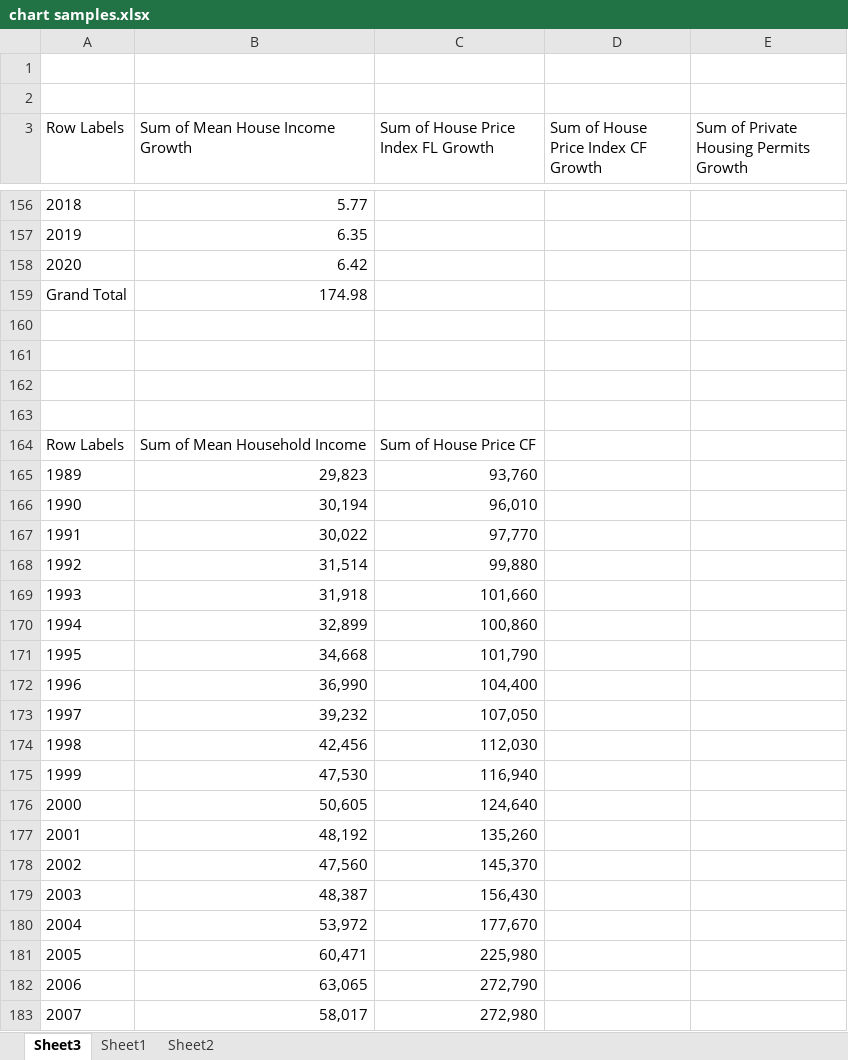
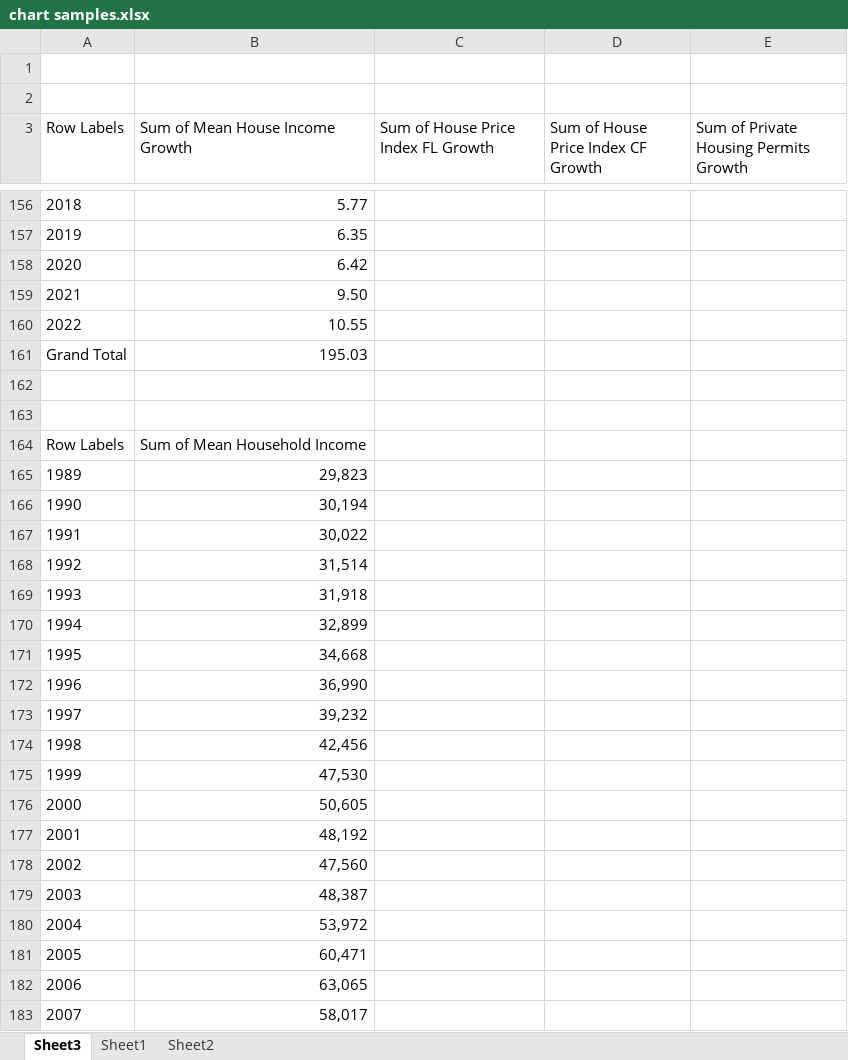
Before and after one commit to 316Jesse/Project1, an Excel workbook: chart samples.xlsx, sheet Sheet3, drawn as a sheet; only a part is shown, gaps mark what is left out; values as stored, in another font and other column widths than the file's, no borders; charts and pictures not drawn; removed rows and columns are numbered as before the commit, all else as after; the diff covers the shown part only; the diff names each change by its address in the sheet, - before the commit and + after, or states it on an @@ line.

Commit message:
updated chart samples

```diff
--- a/chart samples.xlsx (sheet Sheet3)
+++ b/chart samples.xlsx (sheet Sheet3)
@@ column A (Row Labels) renumbered in row 159 @@
-B159 (Sum of Mean House Income Growth): 174.98
+B159 (Sum of Mean House Income Growth): 9.50
+row 160: 2022 | 10.55
+row 161: Grand Total | 195.03
-row 162: (empty)
-row 163: (empty)
-C164: Sum of House Price CF
+C164: (empty)
-C165: 93,760
+C165: (empty)
-C166: 96,010
+C166: (empty)
-C167: 97,770
+C167: (empty)
-C168: 99,880
+C168: (empty)
-C169: 101,660
+C169: (empty)
-C170: 100,860
+C170: (empty)
-C171: 101,790
+C171: (empty)
-C172: 104,400
+C172: (empty)
-C173: 107,050
+C173: (empty)
-C174: 112,030
+C174: (empty)
-C175: 116,940
+C175: (empty)
-C176: 124,640
+C176: (empty)
-C177: 135,260
+C177: (empty)
-C178: 145,370
+C178: (empty)
-C179: 156,430
+C179: (empty)
-C180: 177,670
+C180: (empty)
-C181: 225,980
+C181: (empty)
-C182: 272,790
+C182: (empty)
-C183: 272,980
+C183: (empty)
```
Also changed, not shown: 6 added rows, 4 removed rows and 35 edited cells elsewhere in this sheet, charts or pictures.
